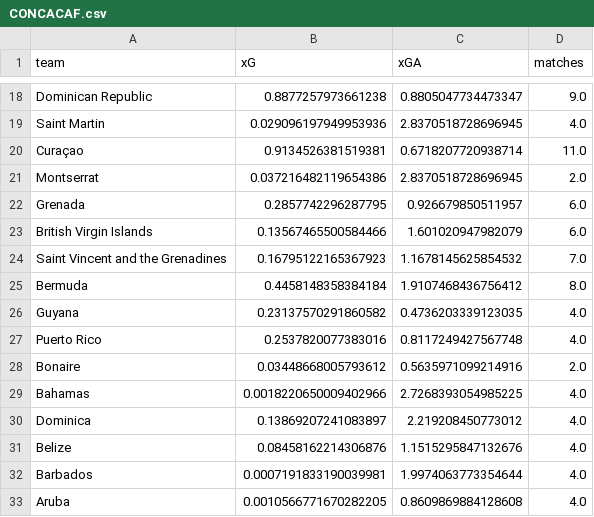
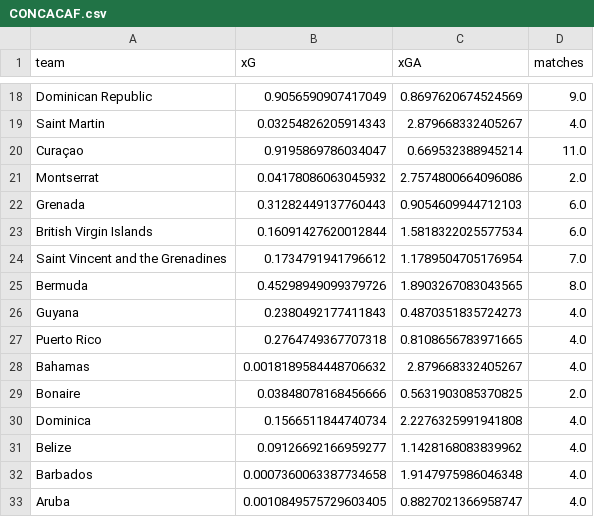
Before and after one commit to albertovth/football_predictor, a CSV file: data/intermediate/confed/CONCACAF.csv, drawn as a sheet; only a part is shown, gaps mark what is left out; removed rows and columns are numbered as before the commit, all else as after; the diff covers the shown part only; the diff names each change by its address in the sheet, - before the commit and + after, or states it on an @@ line.

```diff
--- a/data/intermediate/confed/CONCACAF.csv
+++ b/data/intermediate/confed/CONCACAF.csv
-B18 (xG): 0.8877257973661238
+B18 (xG): 0.9056590907417049
-C18 (xGA): 0.8805047734473347
+C18 (xGA): 0.8697620674524569
-B19 (xG): 0.029096197949953936
+B19 (xG): 0.03254826205914343
-C19 (xGA): 2.8370518728696945
+C19 (xGA): 2.879668332405267
-B20 (xG): 0.9134526381519381
+B20 (xG): 0.9195869786034047
-C20 (xGA): 0.6718207720938714
+C20 (xGA): 0.669532388945214
-B21 (xG): 0.037216482119654386
+B21 (xG): 0.04178086063045932
-C21 (xGA): 2.8370518728696945
+C21 (xGA): 2.7574800664096086
-B22 (xG): 0.2857742296287795
+B22 (xG): 0.31282449137760443
-C22 (xGA): 0.926679850511957
+C22 (xGA): 0.9054609944712103
-B23 (xG): 0.13567465500584466
+B23 (xG): 0.16091427620012844
-C23 (xGA): 1.601020947982079
+C23 (xGA): 1.5818322025577534
-B24 (xG): 0.16795122165367923
+B24 (xG): 0.1734791941796612
-C24 (xGA): 1.1678145625854532
+C24 (xGA): 1.1789504705176954
-B25 (xG): 0.4458148358384184
+B25 (xG): 0.45298949099379726
-C25 (xGA): 1.9107468436756412
+C25 (xGA): 1.8903267083043565
-B26 (xG): 0.23137570291860582
+B26 (xG): 0.2380492177411843
-C26 (xGA): 0.4736203339123035
+C26 (xGA): 0.4870351835724273
-B27 (xG): 0.2537820077383016
+B27 (xG): 0.2764749367707318
-C27 (xGA): 0.8117249427567748
+C27 (xGA): 0.8108656783971665
-row 28: Bonaire | 0.03448668005793612 | 0.5635971099214916 | 2.0
-B28 (xG): 0.0018220650009402966
+B28 (xG): 0.0018189584448706632
-C28 (xGA): 2.7268393054985225
+C28 (xGA): 2.879668332405267
+row 29: Bonaire | 0.03848078168456666 | 0.5631903085370825 | 2.0
-B30 (xG): 0.13869207241083897
+B30 (xG): 0.1566511844740734
-C30 (xGA): 2.219208450773012
+C30 (xGA): 2.2276325991941808
-B31 (xG): 0.08458162214306876
+B31 (xG): 0.09126692166959277
-C31 (xGA): 1.1515295847132676
+C31 (xGA): 1.1428168083839962
-B32 (xG): 0.0007191833190039981
+B32 (xG): 0.0007360063387734658
-C32 (xGA): 1.9974063773354644
+C32 (xGA): 1.9147975986046348
-B33 (xG): 0.0010566771670282205
+B33 (xG): 0.0010849575729603405
-C33 (xGA): 0.8609869884128608
+C33 (xGA): 0.8827021366958747
```
Also changed, not shown: 48 edited cells elsewhere in this file, data/config/priors/spi_global_rankings_intl_26_5_2025.csv, data/intermediate/confed/AFC.csv, 16 other files.
